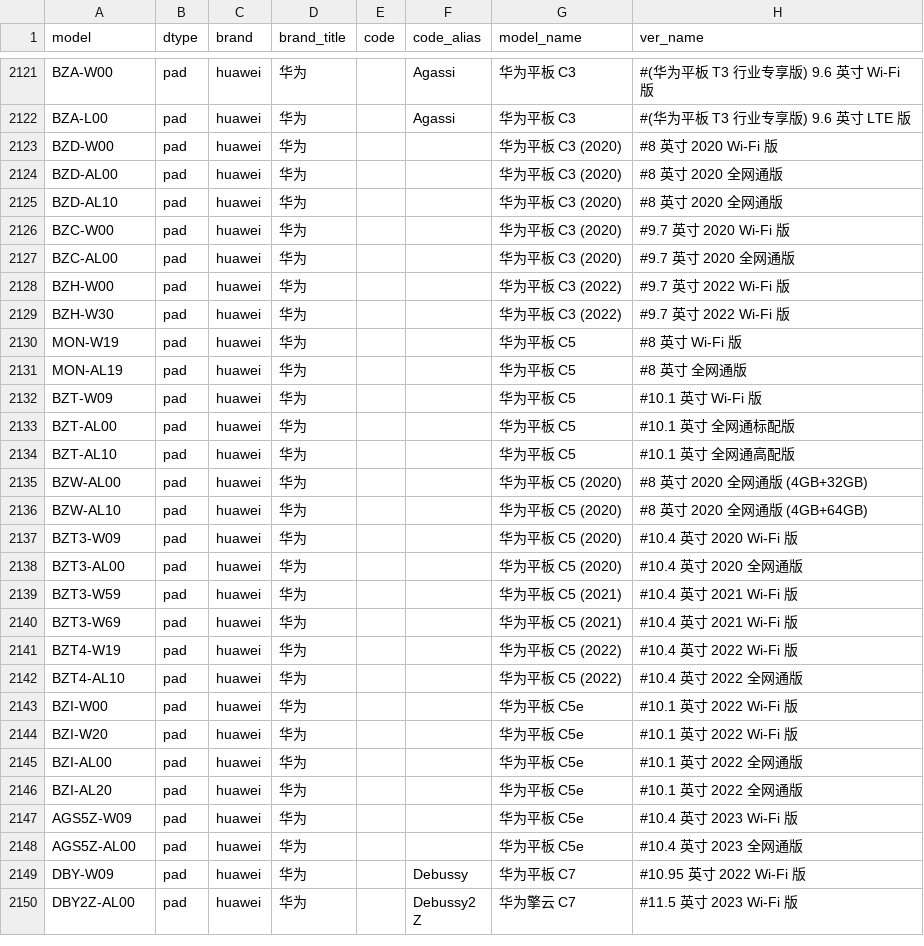
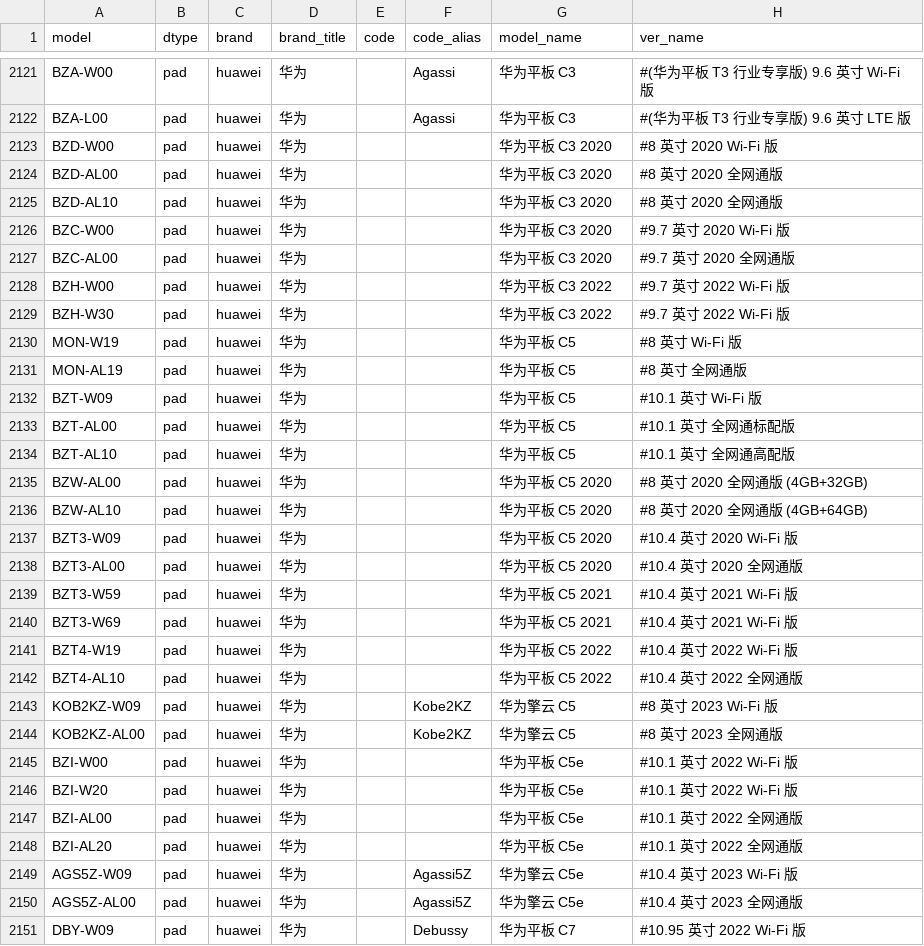
Before and after one commit to KHwang9883/MobileModels, a CSV file: scripts/models.csv, drawn as a sheet; only a part is shown, gaps mark what is left out; the shorter side is filled out with more unchanged rows.

Commit message:
[huawei_cn] 新增 华为擎云 C5

```diff
--- a/scripts/models.csv
+++ b/scripts/models.csv
@@ -2122,9 +2122,9 @@ BZA-W00,pad,huawei,华为,,Agassi,华为平板 C3,#(华为平板 T3 行业专享
 BZA-L00,pad,huawei,华为,,Agassi,华为平板 C3,#(华为平板 T3 行业专享版) 9.6 英寸 LTE 版
-BZD-W00,pad,huawei,华为,,,华为平板 C3 (2020),#8 英寸 2020 Wi-Fi 版
-BZD-AL00,pad,huawei,华为,,,华为平板 C3 (2020),#8 英寸 2020 全网通版
-BZD-AL10,pad,huawei,华为,,,华为平板 C3 (2020),#8 英寸 2020 全网通版
-BZC-W00,pad,huawei,华为,,,华为平板 C3 (2020),#9.7 英寸 2020 Wi-Fi 版
-BZC-AL00,pad,huawei,华为,,,华为平板 C3 (2020),#9.7 英寸 2020 全网通版
-BZH-W00,pad,huawei,华为,,,华为平板 C3 (2022),#9.7 英寸 2022 Wi-Fi 版
-BZH-W30,pad,huawei,华为,,,华为平板 C3 (2022),#9.7 英寸 2022 Wi-Fi 版
+BZD-W00,pad,huawei,华为,,,华为平板 C3 2020,#8 英寸 2020 Wi-Fi 版
+BZD-AL00,pad,huawei,华为,,,华为平板 C3 2020,#8 英寸 2020 全网通版
+BZD-AL10,pad,huawei,华为,,,华为平板 C3 2020,#8 英寸 2020 全网通版
+BZC-W00,pad,huawei,华为,,,华为平板 C3 2020,#9.7 英寸 2020 Wi-Fi 版
+BZC-AL00,pad,huawei,华为,,,华为平板 C3 2020,#9.7 英寸 2020 全网通版
+BZH-W00,pad,huawei,华为,,,华为平板 C3 2022,#9.7 英寸 2022 Wi-Fi 版
+BZH-W30,pad,huawei,华为,,,华为平板 C3 2022,#9.7 英寸 2022 Wi-Fi 版
 MON-W19,pad,huawei,华为,,,华为平板 C5,#8 英寸 Wi-Fi 版
@@ -2134,10 +2134,12 @@ BZT-AL00,pad,huawei,华为,,,华为平板 C5,#10.1 英寸 全网通标配版
 BZT-AL10,pad,huawei,华为,,,华为平板 C5,#10.1 英寸 全网通高配版
-BZW-AL00,pad,huawei,华为,,,华为平板 C5 (2020),#8 英寸 2020 全网通版 (4GB+32GB)
-BZW-AL10,pad,huawei,华为,,,华为平板 C5 (2020),#8 英寸 2020 全网通版 (4GB+64GB)
-BZT3-W09,pad,huawei,华为,,,华为平板 C5 (2020),#10.4 英寸 2020 Wi-Fi 版
-BZT3-AL00,pad,huawei,华为,,,华为平板 C5 (2020),#10.4 英寸 2020 全网通版
-BZT3-W59,pad,huawei,华为,,,华为平板 C5 (2021),#10.4 英寸 2021 Wi-Fi 版
-BZT3-W69,pad,huawei,华为,,,华为平板 C5 (2021),#10.4 英寸 2021 Wi-Fi 版
-BZT4-W19,pad,huawei,华为,,,华为平板 C5 (2022),#10.4 英寸 2022 Wi-Fi 版
-BZT4-AL10,pad,huawei,华为,,,华为平板 C5 (2022),#10.4 英寸 2022 全网通版
+BZW-AL00,pad,huawei,华为,,,华为平板 C5 2020,#8 英寸 2020 全网通版 (4GB+32GB)
+BZW-AL10,pad,huawei,华为,,,华为平板 C5 2020,#8 英寸 2020 全网通版 (4GB+64GB)
+BZT3-W09,pad,huawei,华为,,,华为平板 C5 2020,#10.4 英寸 2020 Wi-Fi 版
+BZT3-AL00,pad,huawei,华为,,,华为平板 C5 2020,#10.4 英寸 2020 全网通版
+BZT3-W59,pad,huawei,华为,,,华为平板 C5 2021,#10.4 英寸 2021 Wi-Fi 版
+BZT3-W69,pad,huawei,华为,,,华为平板 C5 2021,#10.4 英寸 2021 Wi-Fi 版
+BZT4-W19,pad,huawei,华为,,,华为平板 C5 2022,#10.4 英寸 2022 Wi-Fi 版
+BZT4-AL10,pad,huawei,华为,,,华为平板 C5 2022,#10.4 英寸 2022 全网通版
+KOB2KZ-W09,pad,huawei,华为,,Kobe2KZ,华为擎云 C5,#8 英寸 2023 Wi-Fi 版
+KOB2KZ-AL00,pad,huawei,华为,,Kobe2KZ,华为擎云 C5,#8 英寸 2023 全网通版
 BZI-W00,pad,huawei,华为,,,华为平板 C5e,#10.1 英寸 2022 Wi-Fi 版
@@ -2146,4 +2148,4 @@ BZI-AL00,pad,huawei,华为,,,华为平板 C5e,#10.1 英寸 2022 全网通版
 BZI-AL20,pad,huawei,华为,,,华为平板 C5e,#10.1 英寸 2022 全网通版
-AGS5Z-W09,pad,huawei,华为,,,华为平板 C5e,#10.4 英寸 2023 Wi-Fi 版
-AGS5Z-AL00,pad,huawei,华为,,,华为平板 C5e,#10.4 英寸 2023 全网通版
+AGS5Z-W09,pad,huawei,华为,,Agassi5Z,华为擎云 C5e,#10.4 英寸 2023 Wi-Fi 版
+AGS5Z-AL00,pad,huawei,华为,,Agassi5Z,华为擎云 C5e,#10.4 英寸 2023 全网通版
 DBY-W09,pad,huawei,华为,,Debussy,华为平板 C7,#10.95 英寸 2022 Wi-Fi 版
```
Also changed, not shown: 2 other files.
